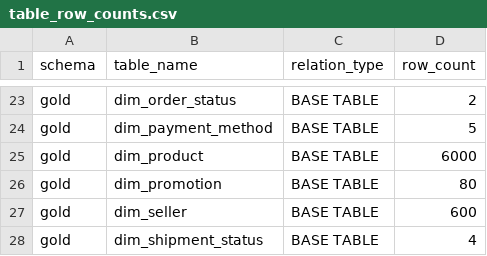
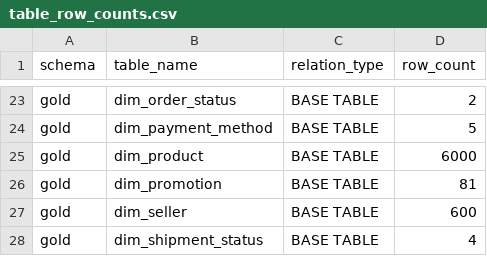
Before and after one commit to hhoangdo/ecom-data-platform, a CSV file: evidence/02_schema_design/table_row_counts.csv, drawn as a sheet; only a part is shown, gaps mark what is left out.

```diff
--- a/evidence/02_schema_design/table_row_counts.csv
+++ b/evidence/02_schema_design/table_row_counts.csv
@@ -25,3 +25,3 @@ gold,dim_payment_method,BASE TABLE,5
 gold,dim_product,BASE TABLE,6000
-gold,dim_promotion,BASE TABLE,80
+gold,dim_promotion,BASE TABLE,81
 gold,dim_seller,BASE TABLE,600
```
Also changed, not shown: evidence/02_schema_design/dbt_model_results.csv, evidence/02_schema_design/dbt_test_results.csv, 14 other files.
